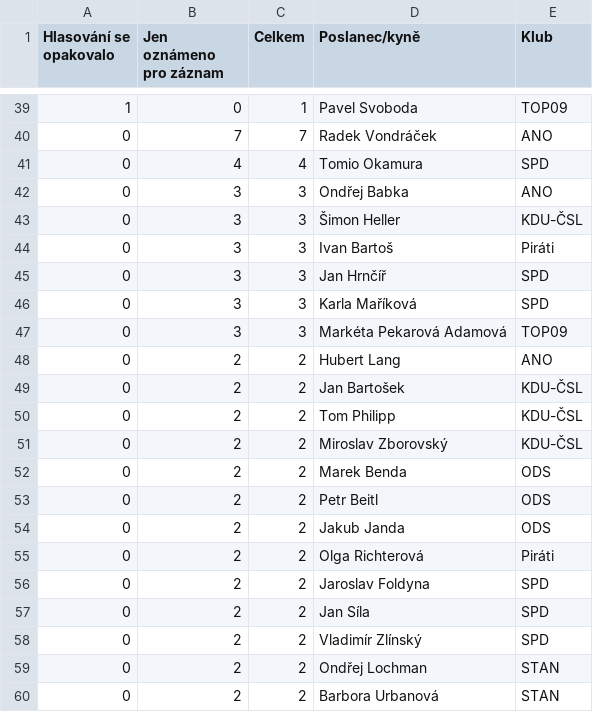
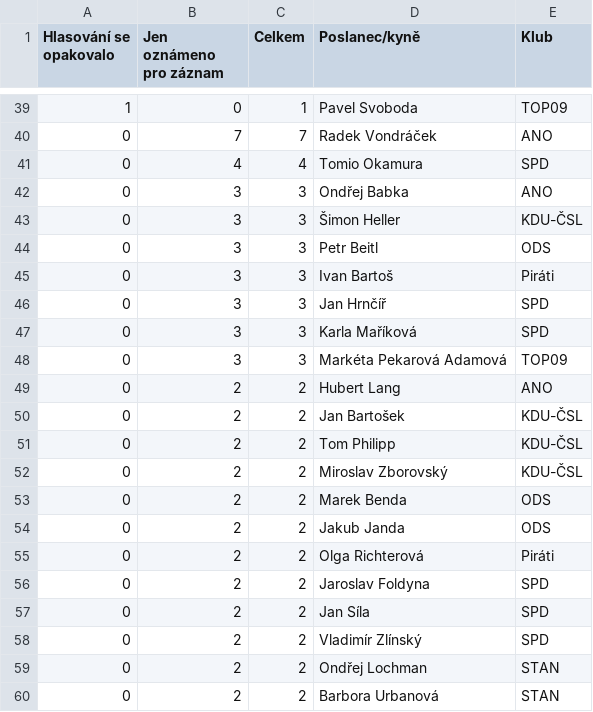
Before and after one commit to michalskop/cz-psp-votes-2021-202x, a CSV file: data/confused.v1.csv, drawn as a sheet; only a part is shown, gaps mark what is left out; removed rows and columns are numbered as before the commit, all else as after; the diff names each change by its address in the sheet, - before the commit and + after, or states it on an @@ line.

```diff
--- a/data/confused.v1.csv
+++ b/data/confused.v1.csv
+row 44: 0 | 3 | 3 | Petr Beitl | ODS
-row 53: 0 | 2 | 2 | Petr Beitl | ODS
```
